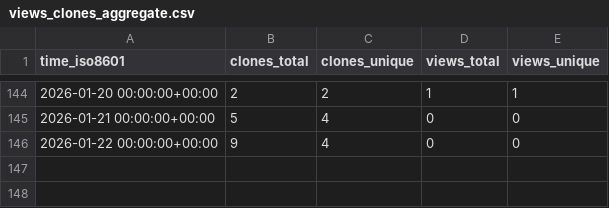
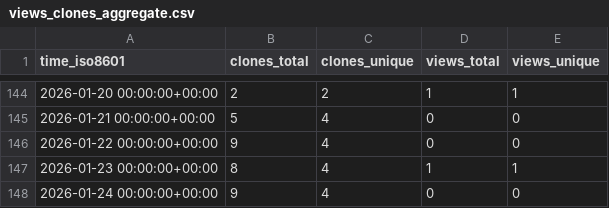
Before and after one commit to edanya-uma/Landslide-HySEA, a CSV file: edanya-uma/Landslide-HySEA/ghrs-data/views_clones_aggregate.csv, drawn as a sheet; only a part is shown, gaps mark what is left out.

```diff
--- a/edanya-uma/Landslide-HySEA/ghrs-data/views_clones_aggregate.csv
+++ b/edanya-uma/Landslide-HySEA/ghrs-data/views_clones_aggregate.csv
@@ -146 +146,3 @@ time_iso8601,clones_total,clones_unique,views_total,views_unique
 2026-01-22 00:00:00+00:00,9,4,0,0
+2026-01-23 00:00:00+00:00,8,4,1,1
+2026-01-24 00:00:00+00:00,9,4,0,0
```
Also changed, not shown: 1 other file.
